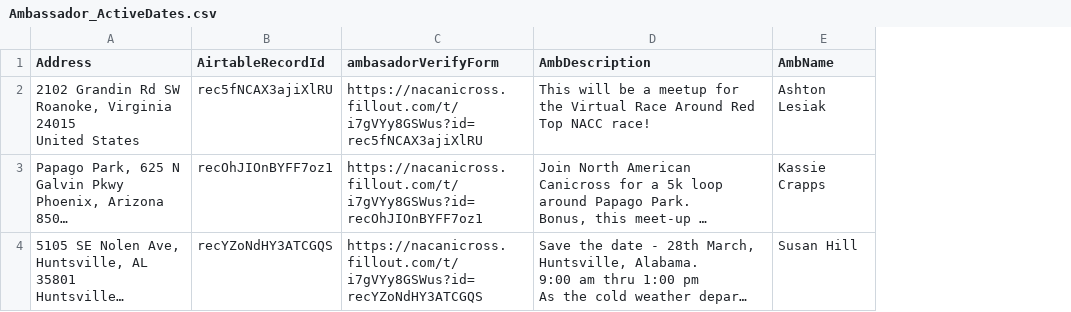
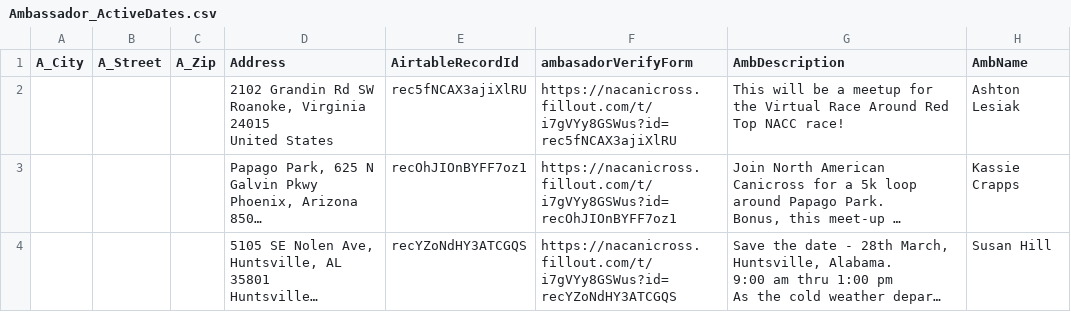
Before and after one commit to kyle-kemper/test-map, a CSV file: Ambassador_ActiveDates.csv, drawn as a sheet; only a part is shown; long unchanged cells end in …; the diff covers the shown part only; the diff names each change by its address in the sheet, - before the commit and + after, or states it on an @@ line.

```diff
--- a/Ambassador_ActiveDates.csv
+++ b/Ambassador_ActiveDates.csv
+column A (A_City), empty
+column B (A_Street), empty
+column C (A_Zip), empty
```
Also changed, not shown: 1 added row elsewhere in this file.
